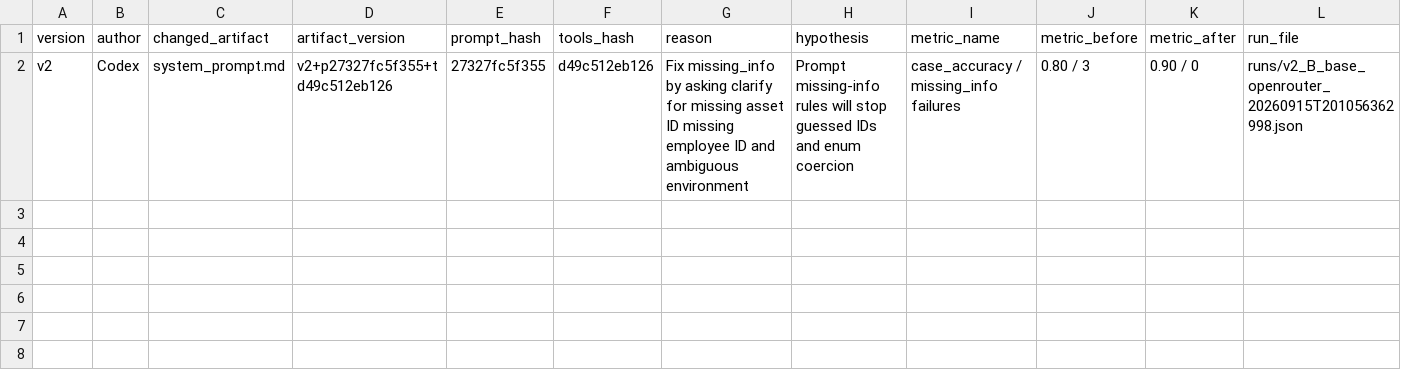
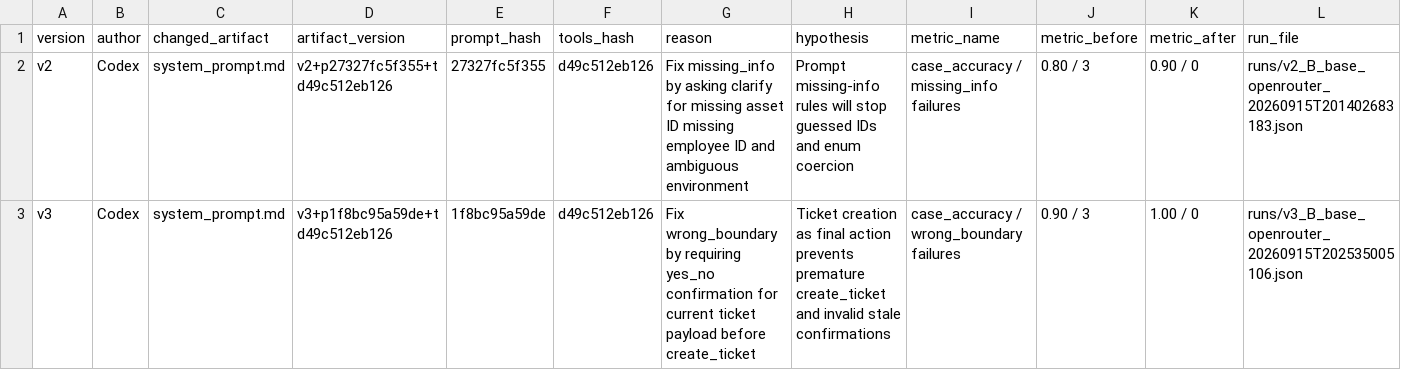
Before and after one commit to hddung-vinai/K4-L3-DAY04-NhomAIOT-PromptEngineeringToolCalling, a CSV file: starter_v0/artifacts/version_log.csv, drawn as a sheet.

Commit message:
feat: update v3 - update system_prompt

```diff
--- a/starter_v0/artifacts/version_log.csv
+++ b/starter_v0/artifacts/version_log.csv
@@ -1,2 +1,3 @@
 version,author,changed_artifact,artifact_version,prompt_hash,tools_hash,reason,hypothesis,metric_name,metric_before,metric_after,run_file
-v2,Codex,system_prompt.md,v2+p27327fc5f355+td49c512eb126,27327fc5f355,d49c512eb126,Fix missing_info by asking clarify for missing asset ID missing employee ID and ambiguous environment,Prompt missing-info rules will stop guessed IDs and enum coercion,case_accuracy / missing_info failures,0.80 / 3,0.90 / 0,runs/v2_B_base_openrouter_20260915T201056362998.json
+v2,Codex,system_prompt.md,v2+p27327fc5f355+td49c512eb126,27327fc5f355,d49c512eb126,Fix missing_info by asking clarify for missing asset ID missing employee ID and ambiguous environment,Prompt missing-info rules will stop guessed IDs and enum coercion,case_accuracy / missing_info failures,0.80 / 3,0.90 / 0,runs/v2_B_base_openrouter_20260915T201402683183.json
+v3,Codex,system_prompt.md,v3+p1f8bc95a59de+td49c512eb126,1f8bc95a59de,d49c512eb126,Fix wrong_boundary by requiring yes_no confirmation for current ticket payload before create_ticket,Ticket creation as final action prevents premature create_ticket and invalid stale confirmations,case_accuracy / wrong_boundary failures,0.90 / 3,1.00 / 0,runs/v3_B_base_openrouter_20260915T202535005106.json
```
Also changed, not shown: 7 other files.
